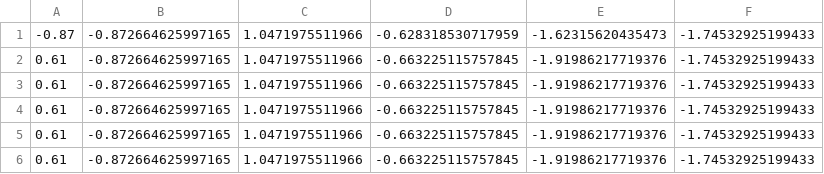
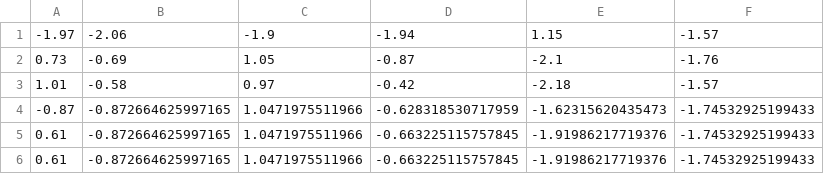
Before and after one commit to Fajlix/Cobots-A, a CSV file: ocrtoc_perception/config/arm_poses_Franka_realsense.csv, drawn as a sheet; removed rows and columns are numbered as before the commit, all else as after; the diff names each change by its address in the sheet, - before the commit and + after, or states it on an @@ line.

```diff
--- a/ocrtoc_perception/config/arm_poses_Franka_realsense.csv
+++ b/ocrtoc_perception/config/arm_poses_Franka_realsense.csv
+row 1: -1.97 | -2.06 | -1.9 | -1.94 | 1.15 | -1.57
+row 2: 0.73 | -0.69 | 1.05 | -0.87 | -2.1 | -1.76
+row 3: 1.01 | -0.58 | 0.97 | -0.42 | -2.18 | -1.57
-row 2: 0.61 | -0.872664625997165 | 1.0471975511966 | -0.663225115757845 | -1.91986217719376 | -1.74532925199433
-row 3: 0.61 | -0.872664625997165 | 1.0471975511966 | -0.663225115757845 | -1.91986217719376 | -1.74532925199433
-row 4: 0.61 | -0.872664625997165 | 1.0471975511966 | -0.663225115757845 | -1.91986217719376 | -1.74532925199433
```
Also changed, not shown: 5 other files.
